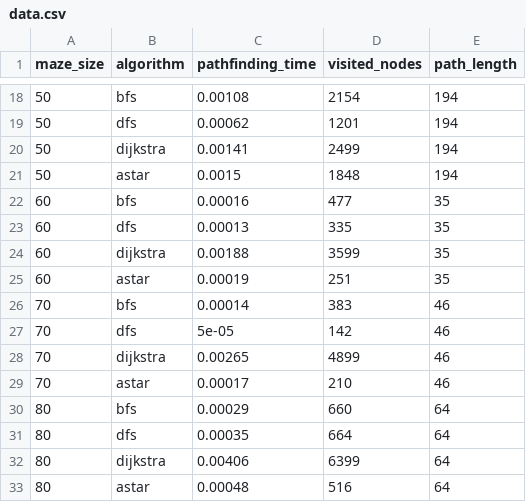
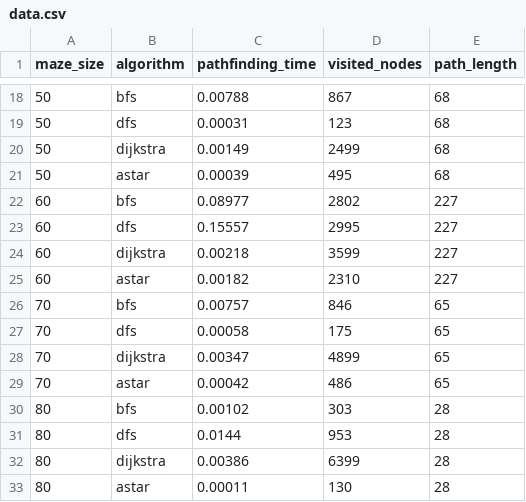
Before and after one commit to lassewolpmann/dsa-pathfinding-visualizer, a CSV file: data.csv, drawn as a sheet; only a part is shown, gaps mark what is left out; the diff covers the shown part only.

```diff
--- a/data.csv
+++ b/data.csv
@@ -18,16 +18,16 @@ maze_size,algorithm,pathfinding_time,visited_nodes,path_length
-50,bfs,0.00108,2154,194
-50,dfs,0.00062,1201,194
-50,dijkstra,0.00141,2499,194
-50,astar,0.0015,1848,194
-60,bfs,0.00016,477,35
-60,dfs,0.00013,335,35
-60,dijkstra,0.00188,3599,35
-60,astar,0.00019,251,35
-70,bfs,0.00014,383,46
-70,dfs,5e-05,142,46
-70,dijkstra,0.00265,4899,46
-70,astar,0.00017,210,46
-80,bfs,0.00029,660,64
-80,dfs,0.00035,664,64
-80,dijkstra,0.00406,6399,64
-80,astar,0.00048,516,64
+50,bfs,0.00788,867,68
+50,dfs,0.00031,123,68
+50,dijkstra,0.00149,2499,68
+50,astar,0.00039,495,68
+60,bfs,0.08977,2802,227
+60,dfs,0.15557,2995,227
+60,dijkstra,0.00218,3599,227
+60,astar,0.00182,2310,227
+70,bfs,0.00757,846,65
+70,dfs,0.00058,175,65
+70,dijkstra,0.00347,4899,65
+70,astar,0.00042,486,65
+80,bfs,0.00102,303,28
+80,dfs,0.0144,953,28
+80,dijkstra,0.00386,6399,28
+80,astar,0.00011,130,28
```
Also changed, not shown: 65 edited cells elsewhere in this file, 7 other files.
